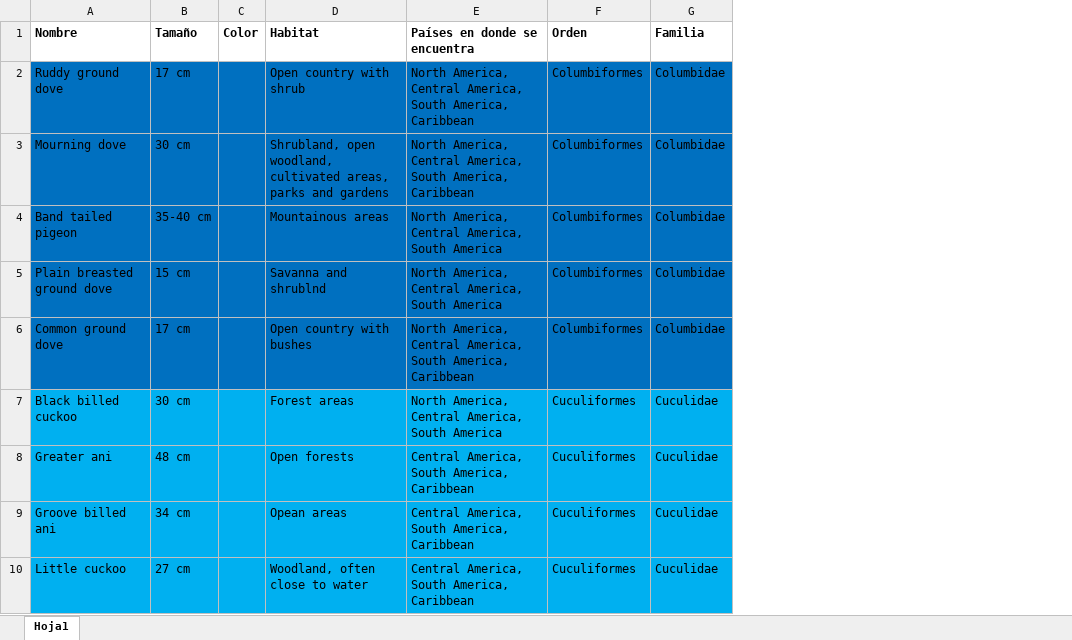
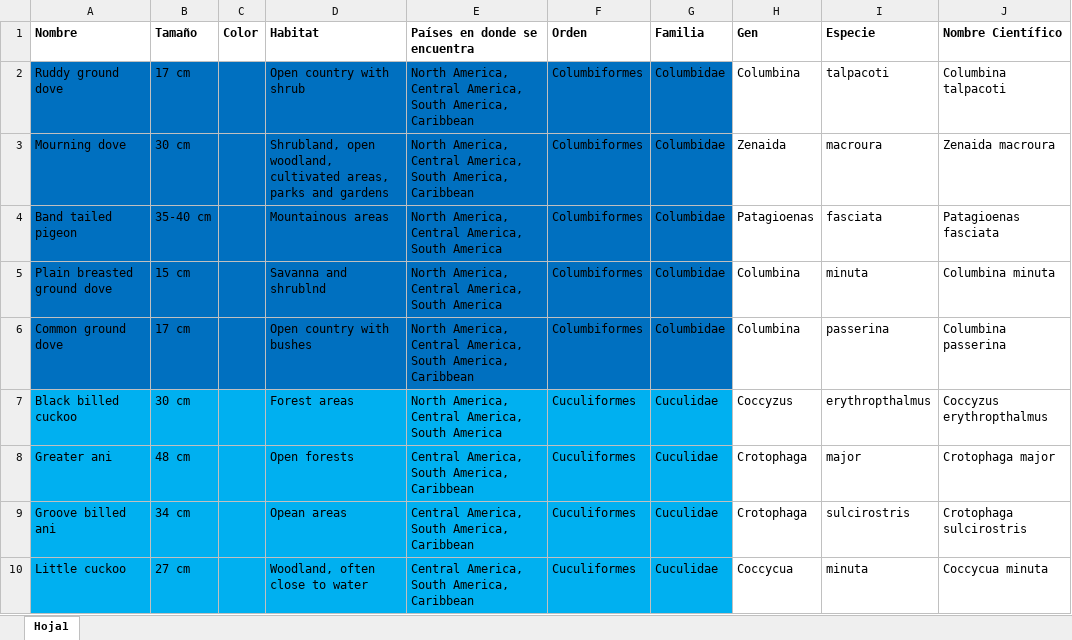
Before and after one commit to AndresSp/PanamaNestOntology, an Excel workbook: Data/Ontology Data.xlsx, sheet Hoja1, drawn as a sheet; only a part is shown; values as stored, in another font and other column widths than the file's, no borders; the diff names each change by its address in the sheet, - before the commit and + after, or states it on an @@ line.

Commit message:
Revisión del Excel
Faltan datos

```diff
--- a/Data/Ontology Data.xlsx (sheet Hoja1)
+++ b/Data/Ontology Data.xlsx (sheet Hoja1)
+column H (Gen), rows 2-10: Columbina | Zenaida | Patagioenas | Columbina | Columbina | Coccyzus | Crotophaga | Crotophaga | Coccycua
+column I (Especie), rows 2-10: talpacoti | macroura | fasciata | minuta | passerina | erythropthalmus | major | sulcirostris | minuta
+column J (Nombre Científico), rows 2-10: Columbina talpacoti | Zenaida macroura | Patagioenas fasciata | Columbina minuta | Columbina passerina | Coccyzus erythropthalmus | Crotophaga major | Crotophaga sulcirostris | Coccycua minuta
```
Also changed, not shown: 2 other files.
